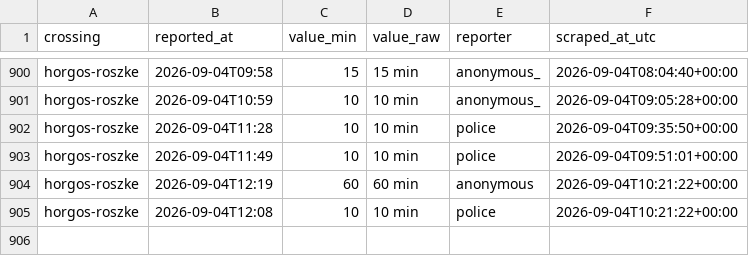
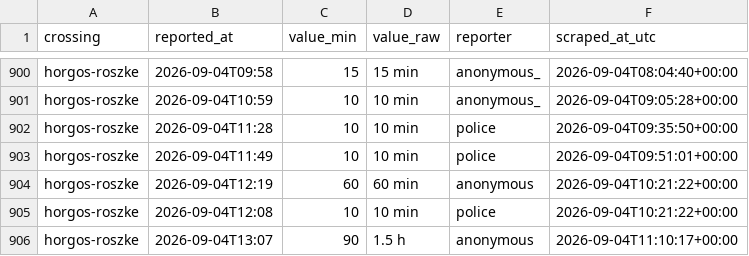
Before and after one commit to brankojosipovic/border-wait, a CSV file: data/horgos-roszke.csv, drawn as a sheet; only a part is shown, gaps mark what is left out.

```diff
--- a/data/horgos-roszke.csv
+++ b/data/horgos-roszke.csv
@@ -905 +905,2 @@ horgos-roszke,2026-09-04T12:19,60,60 min,anonymous,2026-09-04T10:21:22+00:00
 horgos-roszke,2026-09-04T12:08,10,10 min,police,2026-09-04T10:21:22+00:00
+horgos-roszke,2026-09-04T13:07,90,1.5 h,anonymous,2026-09-04T11:10:17+00:00
```
Also changed, not shown: data/summary_monthly.csv.
